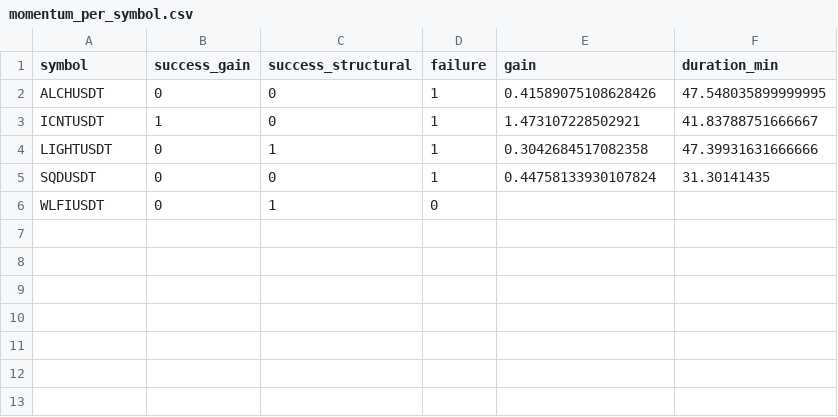
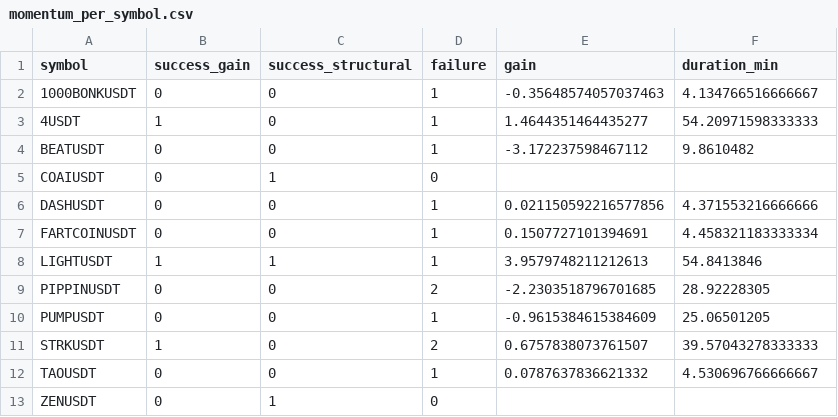
Before and after one commit to rajnet70/Pingr-ml-insights, a CSV file: docs/momentum_per_symbol.csv, drawn as a sheet.

```diff
--- a/docs/momentum_per_symbol.csv
+++ b/docs/momentum_per_symbol.csv
@@ -1,6 +1,13 @@
 symbol,success_gain,success_structural,failure,gain,duration_min
-ALCHUSDT,0,0,1,0.41589075108628426,47.548035899999995
-ICNTUSDT,1,0,1,1.473107228502921,41.83788751666667
-LIGHTUSDT,0,1,1,0.3042684517082358,47.39931631666666
-SQDUSDT,0,0,1,0.44758133930107824,31.30141435
-WLFIUSDT,0,1,0,,
+1000BONKUSDT,0,0,1,-0.35648574057037463,4.134766516666667
+4USDT,1,0,1,1.4644351464435277,54.20971598333333
+BEATUSDT,0,0,1,-3.172237598467112,9.8610482
+COAIUSDT,0,1,0,,
+DASHUSDT,0,0,1,0.021150592216577856,4.371553216666666
+FARTCOINUSDT,0,0,1,0.1507727101394691,4.458321183333334
+LIGHTUSDT,1,1,1,3.9579748211212613,54.8413846
+PIPPINUSDT,0,0,2,-2.2303518796701685,28.92228305
+PUMPUSDT,0,0,1,-0.9615384615384609,25.06501205
+STRKUSDT,1,0,2,0.6757838073761507,39.57043278333333
+TAOUSDT,0,0,1,0.0787637836621332,4.530696766666667
+ZENUSDT,0,1,0,,
```
Also changed, not shown: docs/momentum_cycles.csv, 5 other files.
